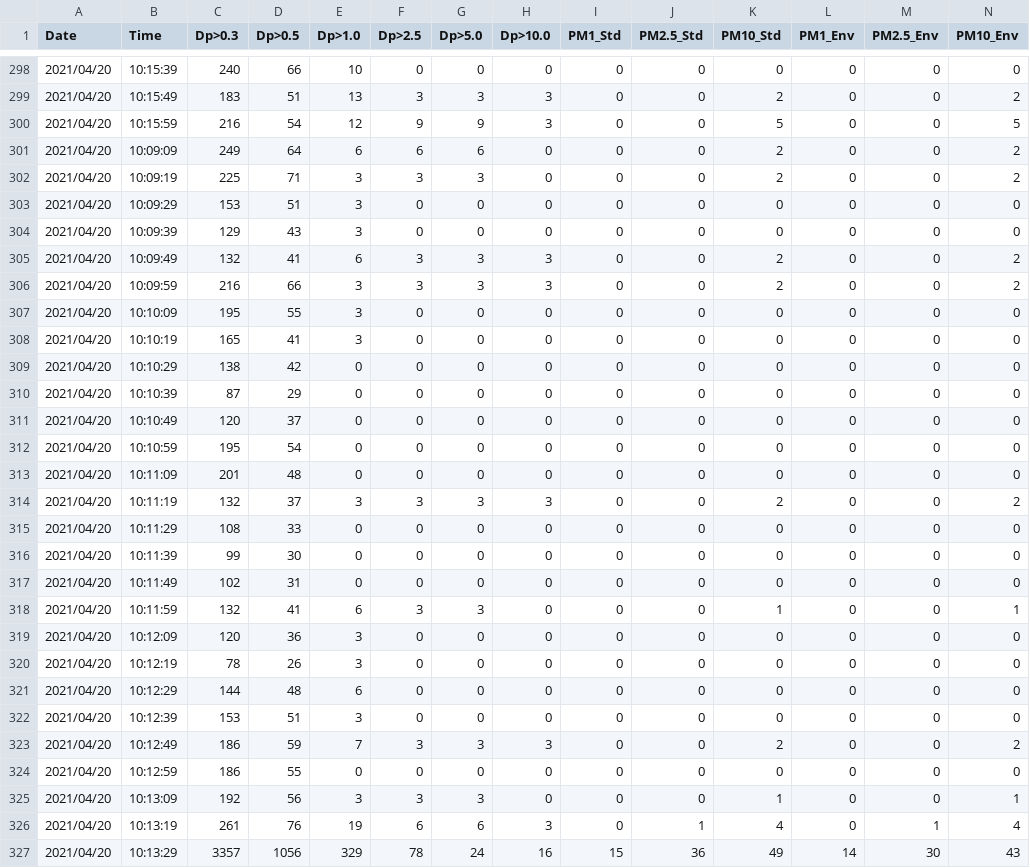
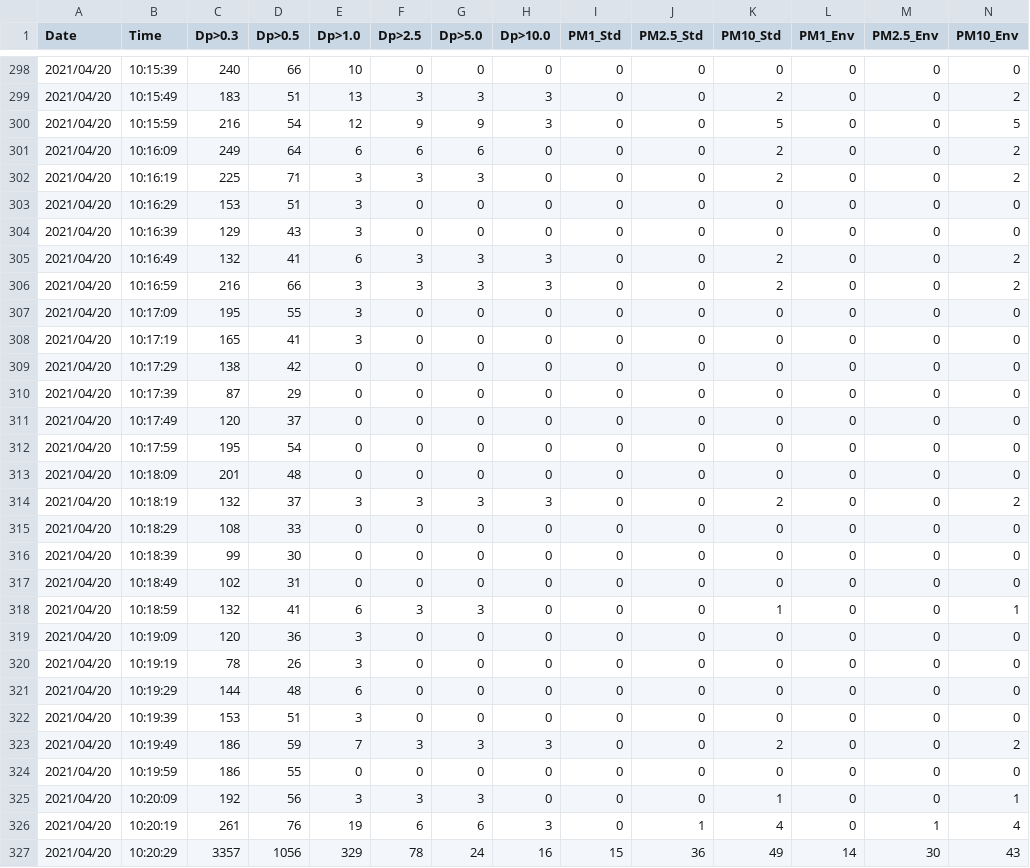
Before and after one commit to TheAvidArtist/HospitalTestingData, a CSV file: S-01.csv, drawn as a sheet; only a part is shown, gaps mark what is left out; the diff covers the shown part only.

Commit message:
Add files via upload

```diff
--- a/S-01.csv
+++ b/S-01.csv
@@ -300,28 +300,28 @@ Date,Time,Dp>0.3,Dp>0.5,Dp>1.0,Dp>2.5,Dp>5.0,Dp>10.0,PM1_Std,PM2.5_Std,PM10_Std,
  2021/04/20, 10:15:59,216,54,12,9,9,3,0,0,5,0,0,5
- 2021/04/20, 10:09:09,249,64,6,6,6,0,0,0,2,0,0,2
- 2021/04/20, 10:09:19,225,71,3,3,3,0,0,0,2,0,0,2
- 2021/04/20, 10:09:29,153,51,3,0,0,0,0,0,0,0,0,0
- 2021/04/20, 10:09:39,129,43,3,0,0,0,0,0,0,0,0,0
- 2021/04/20, 10:09:49,132,41,6,3,3,3,0,0,2,0,0,2
- 2021/04/20, 10:09:59,216,66,3,3,3,3,0,0,2,0,0,2
- 2021/04/20, 10:10:09,195,55,3,0,0,0,0,0,0,0,0,0
- 2021/04/20, 10:10:19,165,41,3,0,0,0,0,0,0,0,0,0
- 2021/04/20, 10:10:29,138,42,0,0,0,0,0,0,0,0,0,0
- 2021/04/20, 10:10:39,87,29,0,0,0,0,0,0,0,0,0,0
- 2021/04/20, 10:10:49,120,37,0,0,0,0,0,0,0,0,0,0
- 2021/04/20, 10:10:59,195,54,0,0,0,0,0,0,0,0,0,0
- 2021/04/20, 10:11:09,201,48,0,0,0,0,0,0,0,0,0,0
- 2021/04/20, 10:11:19,132,37,3,3,3,3,0,0,2,0,0,2
- 2021/04/20, 10:11:29,108,33,0,0,0,0,0,0,0,0,0,0
- 2021/04/20, 10:11:39,99,30,0,0,0,0,0,0,0,0,0,0
- 2021/04/20, 10:11:49,102,31,0,0,0,0,0,0,0,0,0,0
- 2021/04/20, 10:11:59,132,41,6,3,3,0,0,0,1,0,0,1
- 2021/04/20, 10:12:09,120,36,3,0,0,0,0,0,0,0,0,0
- 2021/04/20, 10:12:19,78,26,3,0,0,0,0,0,0,0,0,0
- 2021/04/20, 10:12:29,144,48,6,0,0,0,0,0,0,0,0,0
- 2021/04/20, 10:12:39,153,51,3,0,0,0,0,0,0,0,0,0
- 2021/04/20, 10:12:49,186,59,7,3,3,3,0,0,2,0,0,2
- 2021/04/20, 10:12:59,186,55,0,0,0,0,0,0,0,0,0,0
- 2021/04/20, 10:13:09,192,56,3,3,3,0,0,0,1,0,0,1
- 2021/04/20, 10:13:19,261,76,19,6,6,3,0,1,4,0,1,4
- 2021/04/20, 10:13:29,3357,1056,329,78,24,16,15,36,49,14,30,43
+ 2021/04/20, 10:16:09,249,64,6,6,6,0,0,0,2,0,0,2
+ 2021/04/20, 10:16:19,225,71,3,3,3,0,0,0,2,0,0,2
+ 2021/04/20, 10:16:29,153,51,3,0,0,0,0,0,0,0,0,0
+ 2021/04/20, 10:16:39,129,43,3,0,0,0,0,0,0,0,0,0
+ 2021/04/20, 10:16:49,132,41,6,3,3,3,0,0,2,0,0,2
+ 2021/04/20, 10:16:59,216,66,3,3,3,3,0,0,2,0,0,2
+ 2021/04/20, 10:17:09,195,55,3,0,0,0,0,0,0,0,0,0
+ 2021/04/20, 10:17:19,165,41,3,0,0,0,0,0,0,0,0,0
+ 2021/04/20, 10:17:29,138,42,0,0,0,0,0,0,0,0,0,0
+ 2021/04/20, 10:17:39,87,29,0,0,0,0,0,0,0,0,0,0
+ 2021/04/20, 10:17:49,120,37,0,0,0,0,0,0,0,0,0,0
+ 2021/04/20, 10:17:59,195,54,0,0,0,0,0,0,0,0,0,0
+ 2021/04/20, 10:18:09,201,48,0,0,0,0,0,0,0,0,0,0
+ 2021/04/20, 10:18:19,132,37,3,3,3,3,0,0,2,0,0,2
+ 2021/04/20, 10:18:29,108,33,0,0,0,0,0,0,0,0,0,0
+ 2021/04/20, 10:18:39,99,30,0,0,0,0,0,0,0,0,0,0
+ 2021/04/20, 10:18:49,102,31,0,0,0,0,0,0,0,0,0,0
+ 2021/04/20, 10:18:59,132,41,6,3,3,0,0,0,1,0,0,1
+ 2021/04/20, 10:19:09,120,36,3,0,0,0,0,0,0,0,0,0
+ 2021/04/20, 10:19:19,78,26,3,0,0,0,0,0,0,0,0,0
+ 2021/04/20, 10:19:29,144,48,6,0,0,0,0,0,0,0,0,0
+ 2021/04/20, 10:19:39,153,51,3,0,0,0,0,0,0,0,0,0
+ 2021/04/20, 10:19:49,186,59,7,3,3,3,0,0,2,0,0,2
+ 2021/04/20, 10:19:59,186,55,0,0,0,0,0,0,0,0,0,0
+ 2021/04/20, 10:20:09,192,56,3,3,3,0,0,0,1,0,0,1
+ 2021/04/20, 10:20:19,261,76,19,6,6,3,0,1,4,0,1,4
+ 2021/04/20, 10:20:29,3357,1056,329,78,24,16,15,36,49,14,30,43
```
Also changed, not shown: 93 edited cells elsewhere in this file.
